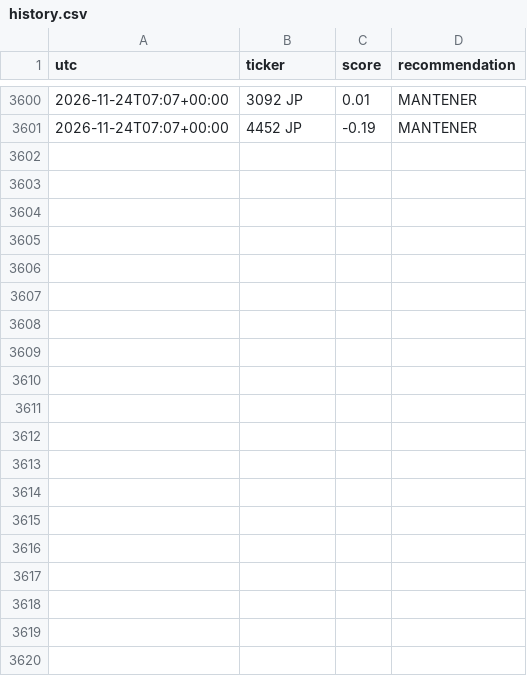
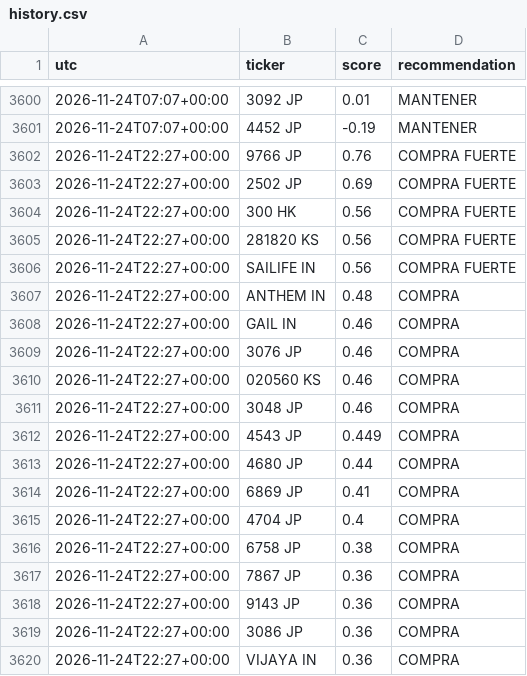
Before and after one commit to zensmid/simuklador, a CSV file: reports/history.csv, drawn as a sheet; only a part is shown, gaps mark what is left out; the diff covers the shown part only; the diff names each change by its address in the sheet, - before the commit and + after, or states it on an @@ line.

```diff
--- a/reports/history.csv
+++ b/reports/history.csv
+row 3602: 2026-11-24T22:27+00:00 | 9766 JP | 0.76 | COMPRA FUERTE
+row 3603: 2026-11-24T22:27+00:00 | 2502 JP | 0.69 | COMPRA FUERTE
+row 3604: 2026-11-24T22:27+00:00 | 300 HK | 0.56 | COMPRA FUERTE
+row 3605: 2026-11-24T22:27+00:00 | 281820 KS | 0.56 | COMPRA FUERTE
+row 3606: 2026-11-24T22:27+00:00 | SAILIFE IN | 0.56 | COMPRA FUERTE
+row 3607: 2026-11-24T22:27+00:00 | ANTHEM IN | 0.48 | COMPRA
+row 3608: 2026-11-24T22:27+00:00 | GAIL IN | 0.46 | COMPRA
+row 3609: 2026-11-24T22:27+00:00 | 3076 JP | 0.46 | COMPRA
+row 3610: 2026-11-24T22:27+00:00 | 020560 KS | 0.46 | COMPRA
+row 3611: 2026-11-24T22:27+00:00 | 3048 JP | 0.46 | COMPRA
+row 3612: 2026-11-24T22:27+00:00 | 4543 JP | 0.449 | COMPRA
+row 3613: 2026-11-24T22:27+00:00 | 4680 JP | 0.44 | COMPRA
+row 3614: 2026-11-24T22:27+00:00 | 6869 JP | 0.41 | COMPRA
+row 3615: 2026-11-24T22:27+00:00 | 4704 JP | 0.4 | COMPRA
+row 3616: 2026-11-24T22:27+00:00 | 6758 JP | 0.38 | COMPRA
+row 3617: 2026-11-24T22:27+00:00 | 7867 JP | 0.36 | COMPRA
+row 3618: 2026-11-24T22:27+00:00 | 9143 JP | 0.36 | COMPRA
+row 3619: 2026-11-24T22:27+00:00 | 3086 JP | 0.36 | COMPRA
+row 3620: 2026-11-24T22:27+00:00 | VIJAYA IN | 0.36 | COMPRA
```
Also changed, not shown: 21 added rows elsewhere in this file, 5 other files.
